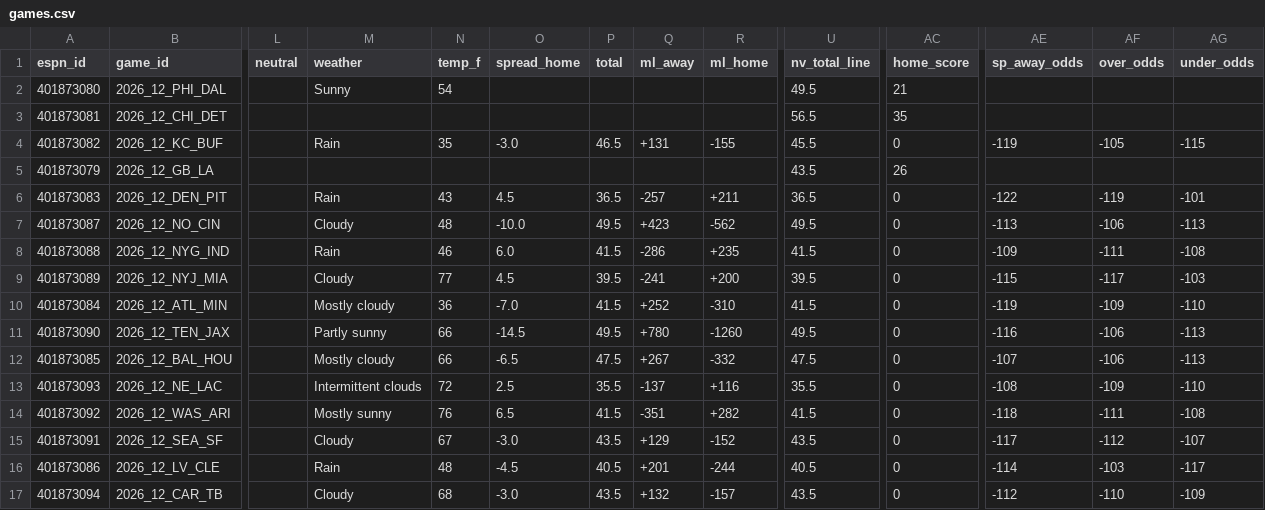
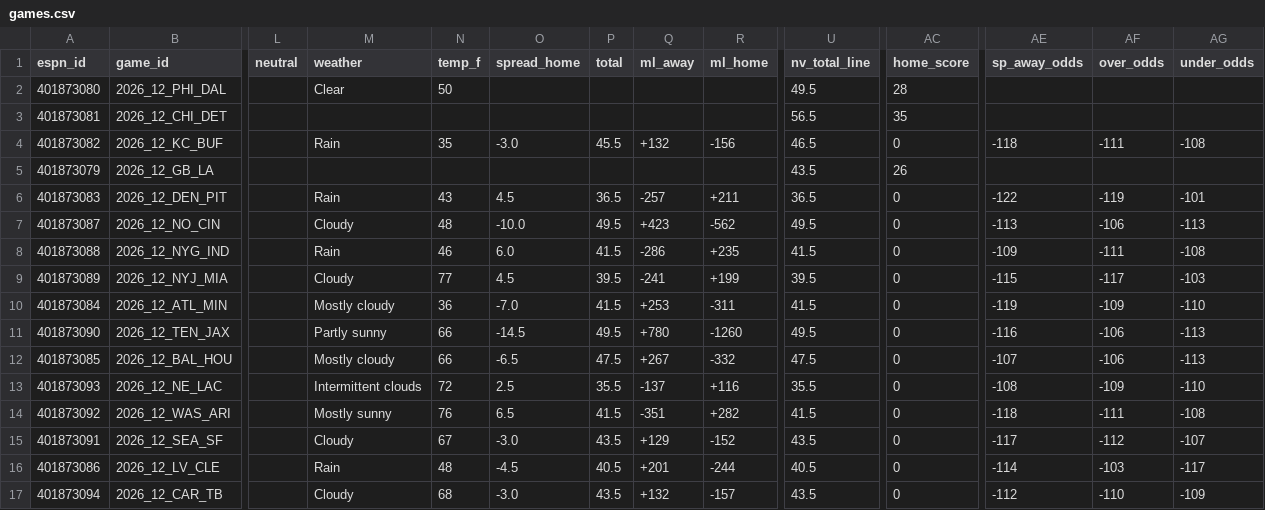
Before and after one commit to hyongdopaulyoon-sketch/hyongdopaulyoon-sketch-nfl-weekly, a CSV file: data/2026-w12/games.csv, drawn as a sheet; only a part is shown, gaps mark what is left out; the diff names each change by its address in the sheet, - before the commit and + after, or states it on an @@ line.

```diff
--- a/data/2026-w12/games.csv
+++ b/data/2026-w12/games.csv
-M2 (weather): Sunny
+M2 (weather): Clear
-N2 (temp_f): 54
+N2 (temp_f): 50
-AC2 (home_score): 21
+AC2 (home_score): 28
-P4 (total): 46.5
+P4 (total): 45.5
-Q4 (ml_away): +131
+Q4 (ml_away): +132
-R4 (ml_home): -155
+R4 (ml_home): -156
-U4 (nv_total_line): 45.5
+U4 (nv_total_line): 46.5
-AE4 (sp_away_odds): -119
+AE4 (sp_away_odds): -118
-AF4 (over_odds): -105
+AF4 (over_odds): -111
-AG4 (under_odds): -115
+AG4 (under_odds): -108
-R9 (ml_home): +200
+R9 (ml_home): +199
-Q10 (ml_away): +252
+Q10 (ml_away): +253
-R10 (ml_home): -310
+R10 (ml_home): -311
```
Also changed, not shown: data/2026-w12/inactives.csv, data/2026-w12/injuries.csv, 28 other files.
